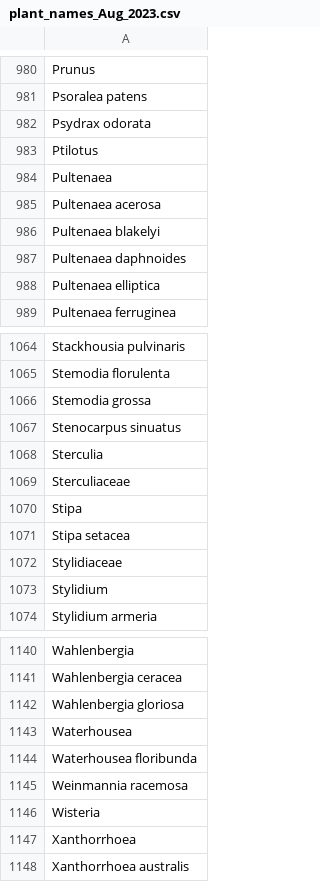
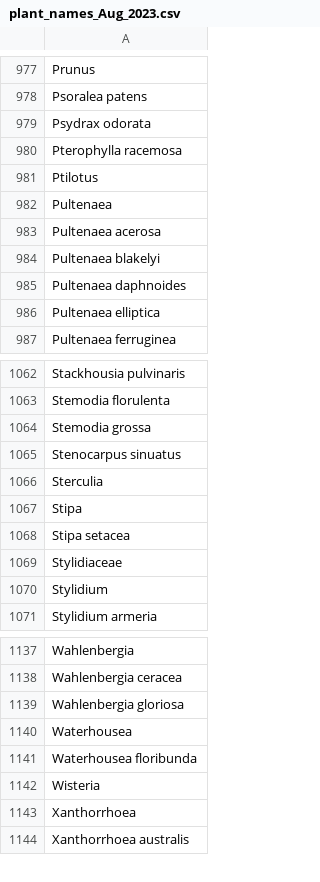
Before and after one commit to payalbal/ausinvertraits.addons, a CSV file: data/plant_scores/plant_names_Aug_2023.csv, drawn as a sheet; only a part is shown, gaps mark what is left out; the diff covers the shown part only.

```diff
--- a/data/plant_scores/plant_names_Aug_2023.csv
+++ b/data/plant_scores/plant_names_Aug_2023.csv
@@ -982,2 +979,3 @@ Psoralea patens
 Psydrax odorata
+Pterophylla racemosa
 Ptilotus
@@ -1068,3 +1066,2 @@ Stenocarpus sinuatus
 Sterculia
-Sterculiaceae
 Stipa
@@ -1144,3 +1141,2 @@ Waterhousea
 Waterhousea floribunda
-Weinmannia racemosa
 Wisteria
```
Also changed, not shown: 3 removed rows and 2 edited cells elsewhere in this file, outputs/missing_plant_names_Sep_2023.csv, 1 other file.
